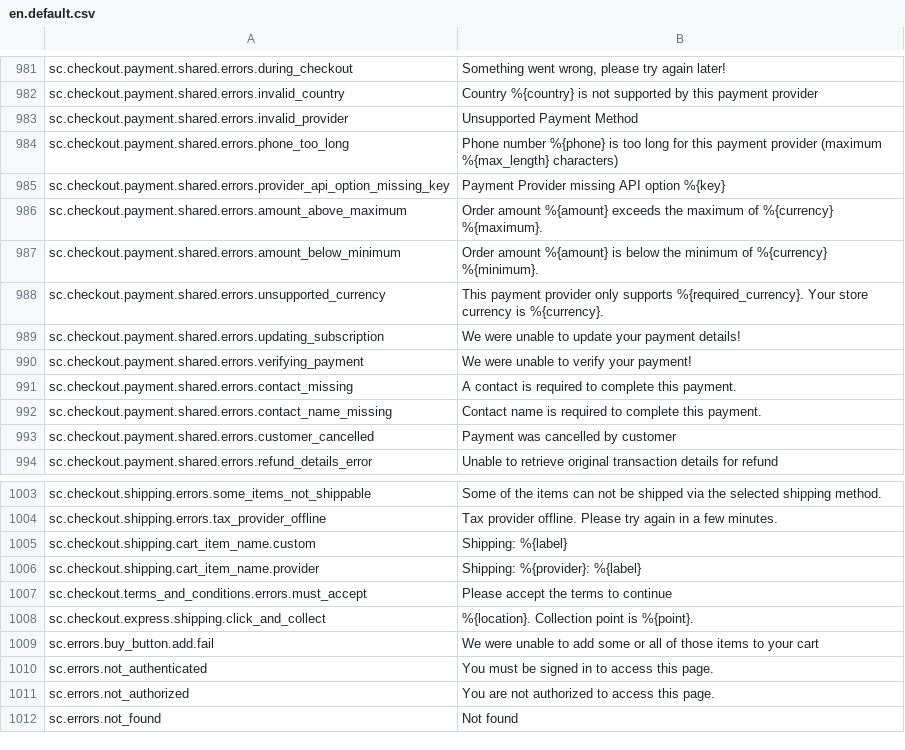
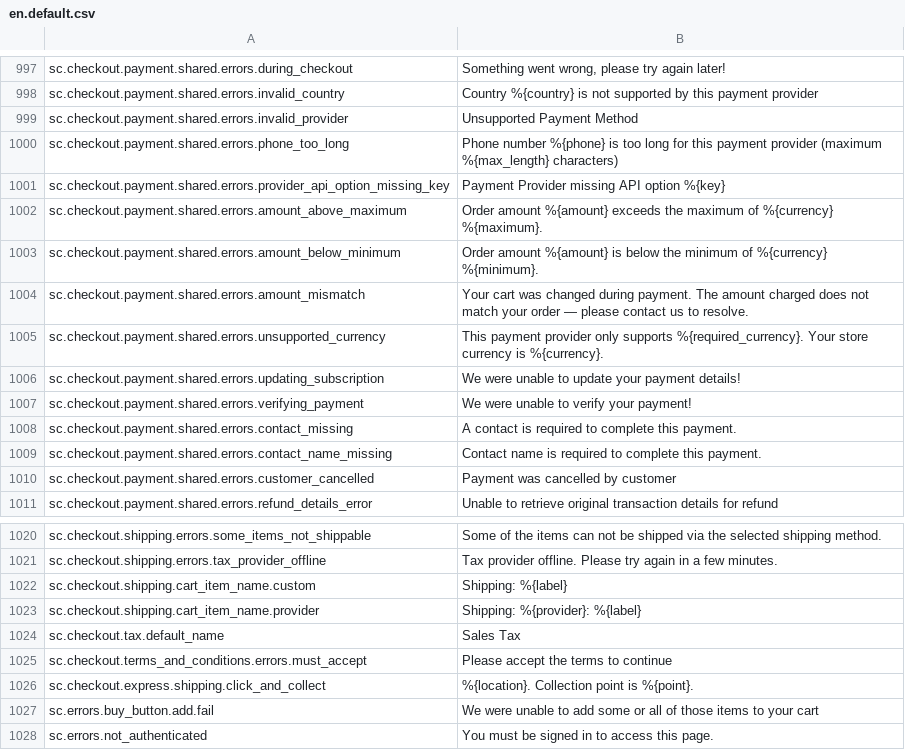
Before and after one commit to GetStoreConnect/base-theme, a CSV file: translations/en.default.csv, drawn as a sheet; only a part is shown, gaps mark what is left out; the shorter side is filled out with more unchanged rows; the diff covers the shown part only.

```diff
--- a/translations/en.default.csv
+++ b/translations/en.default.csv
@@ -987,2 +1003,3 @@ sc.checkout.payment.shared.errors.amount_above_maximum,Order amount %{amount} ex
 sc.checkout.payment.shared.errors.amount_below_minimum,Order amount %{amount} is below the minimum of %{currency} %{minimum}.
+sc.checkout.payment.shared.errors.amount_mismatch,Your cart was changed during payment. The amount charged does not match your order — please contact us to resolve.
 sc.checkout.payment.shared.errors.unsupported_currency,This payment provider only supports %{required_currency}. Your store currency is %{currency}.
@@ -1006,2 +1023,3 @@ sc.checkout.shipping.cart_item_name.custom,Shipping: %{label}
 sc.checkout.shipping.cart_item_name.provider,Shipping: %{provider}: %{label}
+sc.checkout.tax.default_name,Sales Tax
 sc.checkout.terms_and_conditions.errors.must_accept,Please accept the terms to continue
```
Also changed, not shown: 16 added rows elsewhere in this file, controllers.csv, 13 other files.
